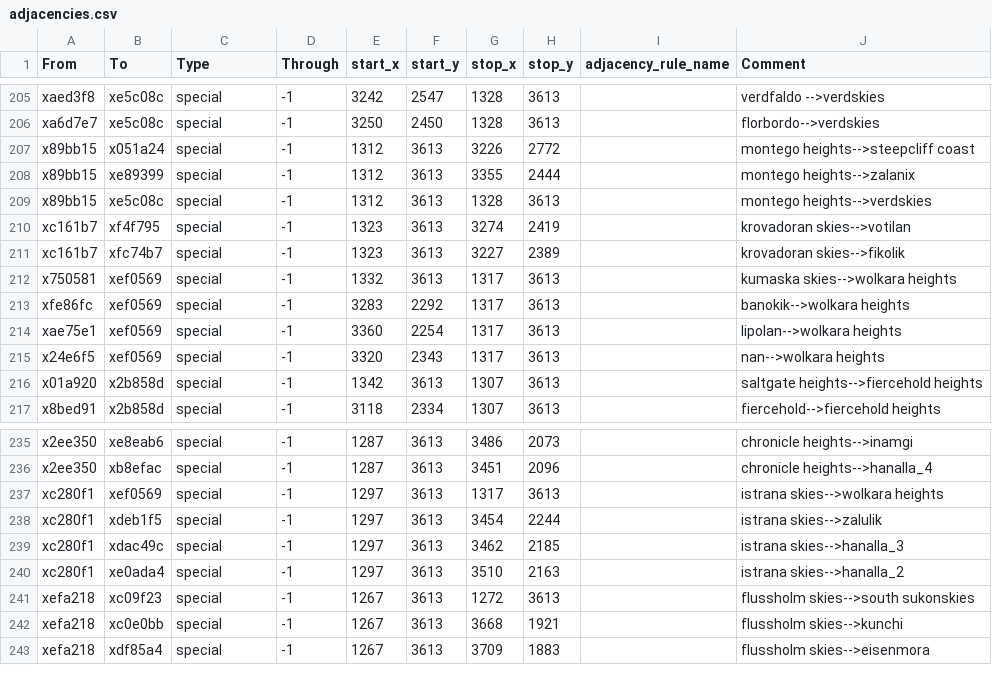
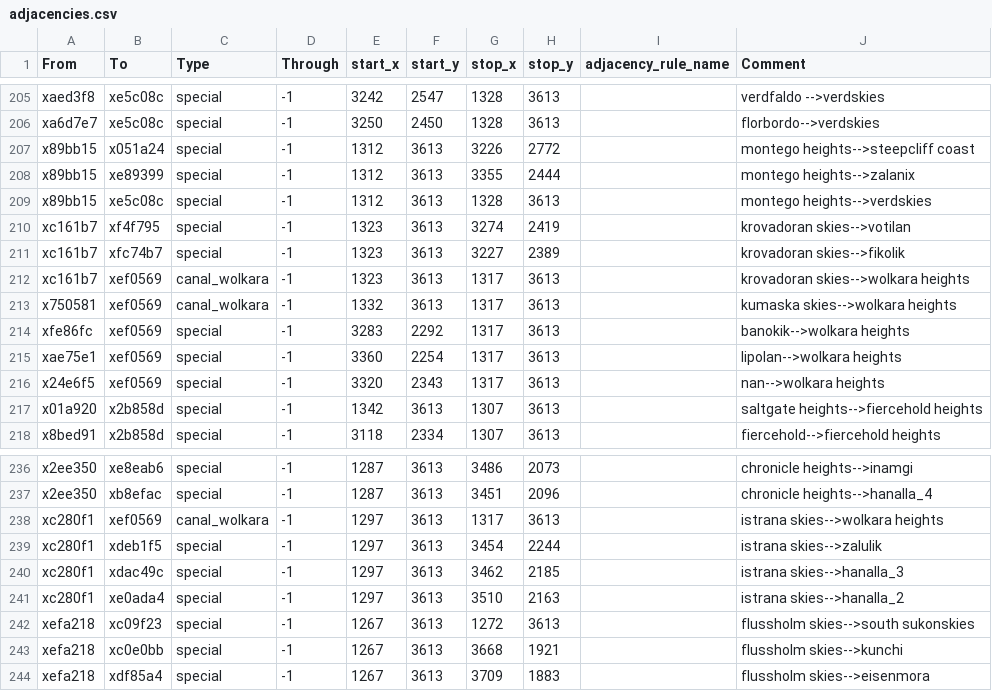
Before and after one commit to Nightingale1997/Realms-of-Exether, a CSV file: map_data/adjacencies.csv, drawn as a sheet; only a part is shown, gaps mark what is left out.

Commit message:
airship route spawning event wolkara

```diff
--- a/map_data/adjacencies.csv
+++ b/map_data/adjacencies.csv
@@ -211,3 +211,4 @@ xc161b7;xf4f795;special;-1;1323;3613;3274;2419;;krovadoran skies-->votilan
 xc161b7;xfc74b7;special;-1;1323;3613;3227;2389;;krovadoran skies-->fikolik
-x750581;xef0569;special;-1;1332;3613;1317;3613;;kumaska skies-->wolkara heights
+xc161b7;xef0569;canal_wolkara;-1;1323;3613;1317;3613;;krovadoran skies-->wolkara heights
+x750581;xef0569;canal_wolkara;-1;1332;3613;1317;3613;;kumaska skies-->wolkara heights
 xfe86fc;xef0569;special;-1;3283;2292;1317;3613;;banokik-->wolkara heights
@@ -236,3 +237,3 @@ x2ee350;xe8eab6;special;-1;1287;3613;3486;2073;;chronicle heights-->inamgi
 x2ee350;xb8efac;special;-1;1287;3613;3451;2096;;chronicle heights-->hanalla_4
-xc280f1;xef0569;special;-1;1297;3613;1317;3613;;istrana skies-->wolkara heights
+xc280f1;xef0569;canal_wolkara;-1;1297;3613;1317;3613;;istrana skies-->wolkara heights
 xc280f1;xdeb1f5;special;-1;1297;3613;3454;2244;;istrana skies-->zalulik
```
Also changed, not shown: 3 other files.
